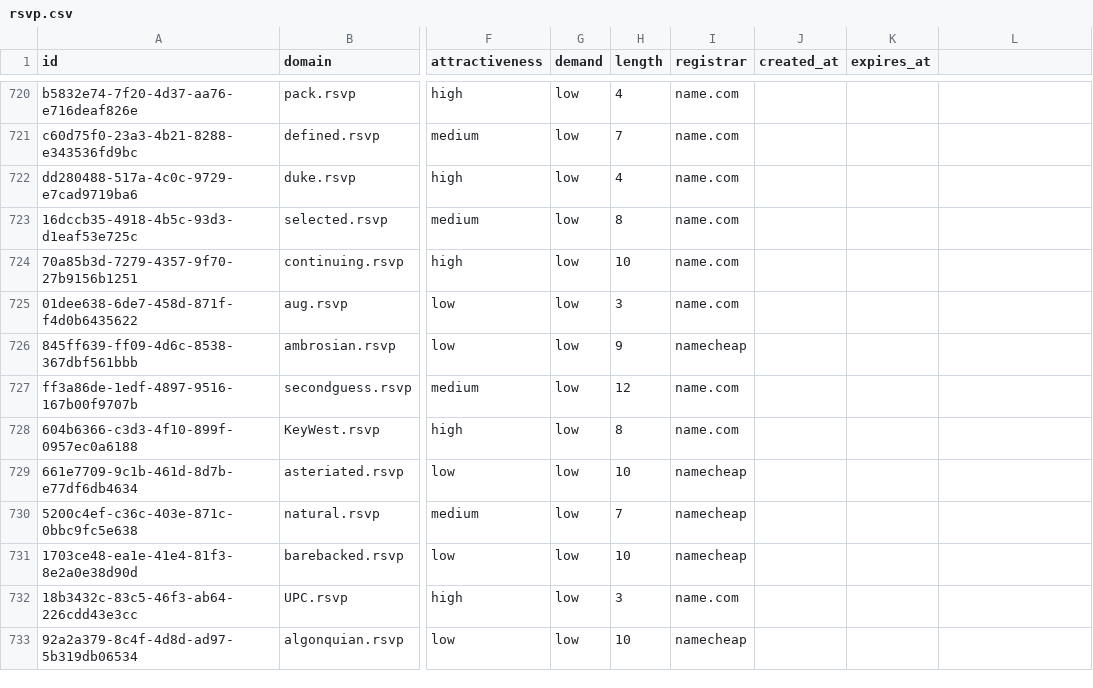
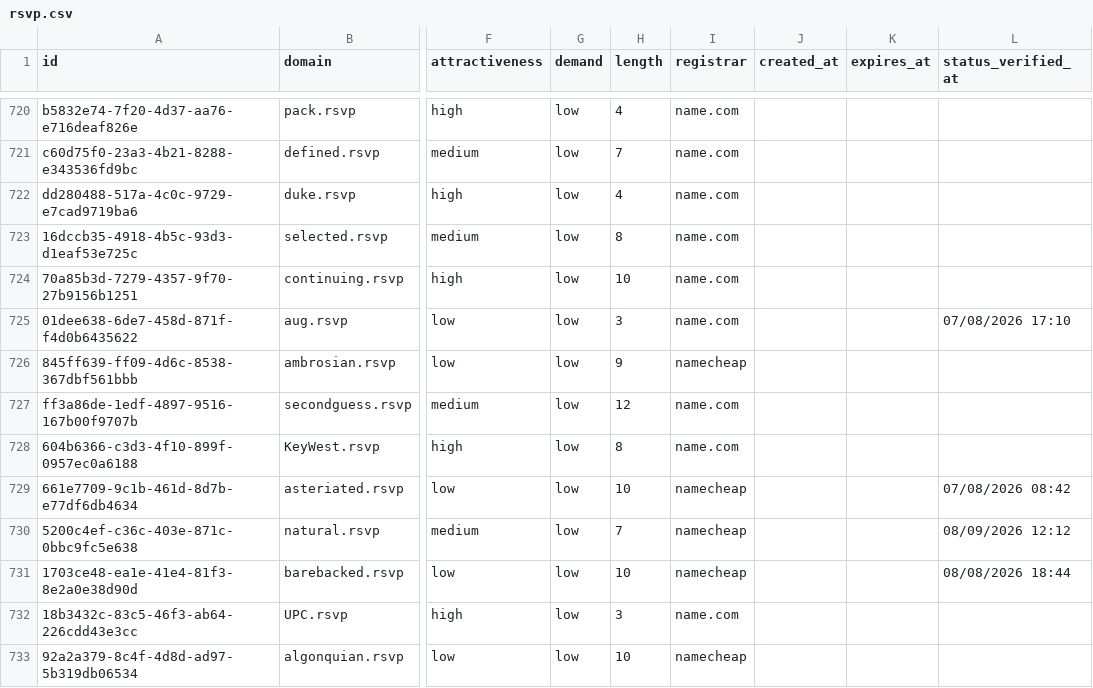
Before and after one commit to UniqueDomains/rsvp-oneword-domains, a CSV file: rsvp.csv, drawn as a sheet; only a part is shown, gaps mark what is left out; the diff covers the shown part only; the diff names each change by its address in the sheet, - before the commit and + after, or states it on an @@ line.

```diff
--- a/rsvp.csv
+++ b/rsvp.csv
-L1: (empty)
+L1: status_verified_at
-L725 (status_verified_at): (empty)
+L725 (status_verified_at): 07/08/2026 17:10
-L729 (status_verified_at): (empty)
+L729 (status_verified_at): 07/08/2026 08:42
-L730 (status_verified_at): (empty)
+L730 (status_verified_at): 08/09/2026 12:12
-L731 (status_verified_at): (empty)
+L731 (status_verified_at): 08/08/2026 18:44
```
Also changed, not shown: 151 edited cells elsewhere in this file, 6 other files.
